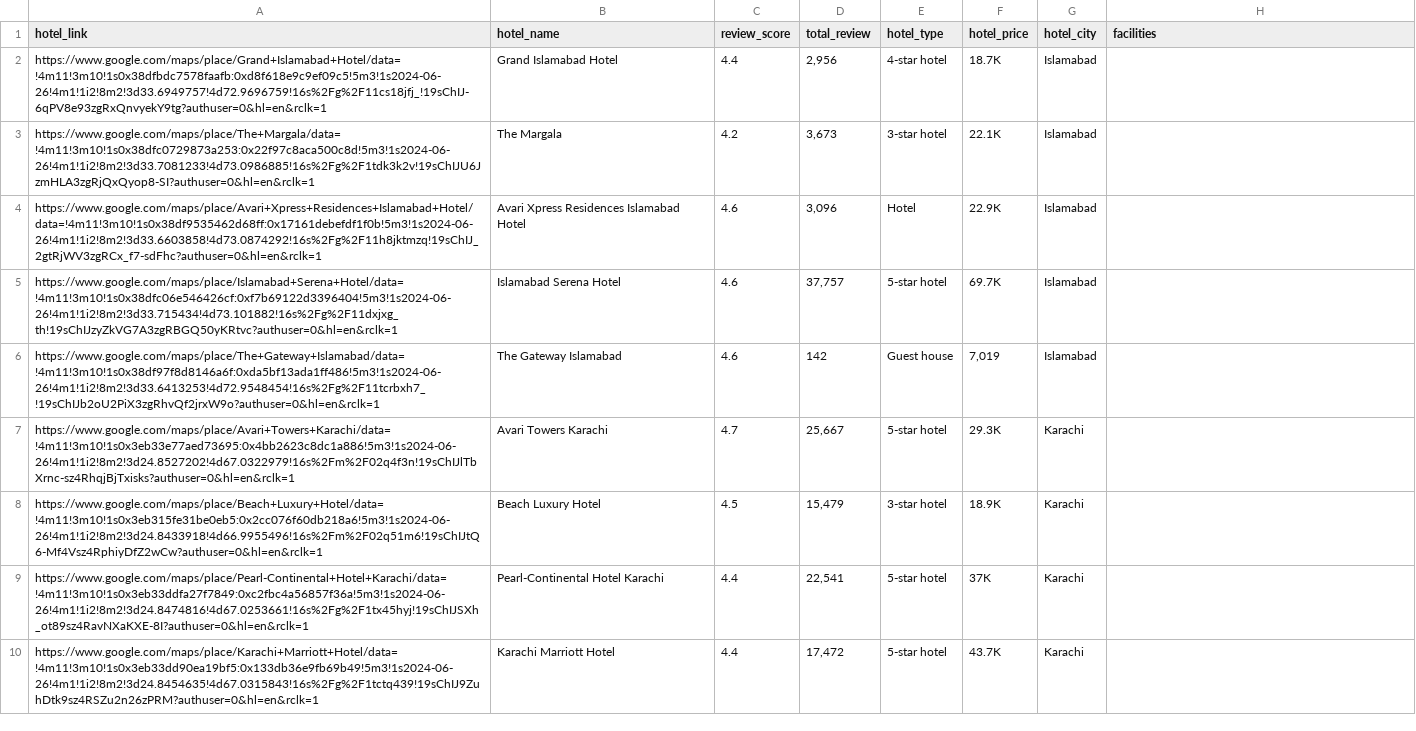
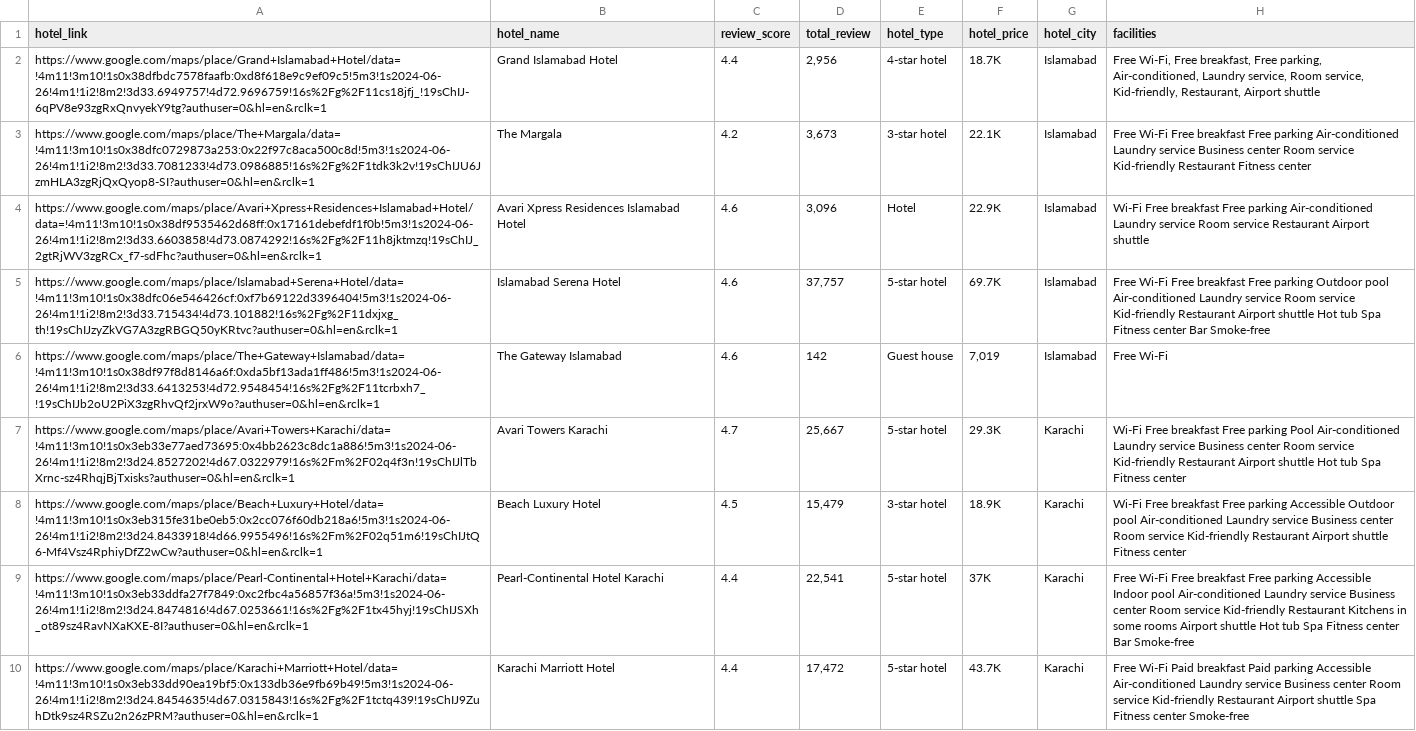
Before and after one commit to AyeshaKhokhar/FYP_respository, a CSV file: dataset_files/merged_hotel_info.csv, drawn as a sheet; only a part is shown; the diff covers the shown part only; the diff names each change by its address in the sheet, - before the commit and + after, or states it on an @@ line.

Commit message:
Adding complete hotel information file

```diff
--- a/dataset_files/merged_hotel_info.csv
+++ b/dataset_files/merged_hotel_info.csv
-H2 (facilities): (empty)
+H2 (facilities): Free Wi-Fi, Free breakfast, Free parking, Air-conditioned, Laundry service, Room service, Kid-friendly, Restaurant, Airport shuttle
-H3 (facilities): (empty)
+H3 (facilities): Free Wi-Fi Free breakfast Free parking Air-conditioned Laundry service Business center Room service Kid-friendly Restaurant Fitness center
-H4 (facilities): (empty)
+H4 (facilities): Wi-Fi Free breakfast Free parking Air-conditioned Laundry service Room service Restaurant Airport shuttle
-H5 (facilities): (empty)
+H5 (facilities): Free Wi-Fi Free breakfast Free parking Outdoor pool Air-conditioned Laundry service Room service Kid-friendly Restaurant Airport shuttle Hot tub Spa Fitness center Bar Smoke-free
-H6 (facilities): (empty)
+H6 (facilities): Free Wi-Fi
-H7 (facilities): (empty)
+H7 (facilities): Wi-Fi Free breakfast Free parking Pool Air-conditioned Laundry service Business center Room service Kid-friendly Restaurant Airport shuttle Hot tub Spa Fitness center
-H8 (facilities): (empty)
+H8 (facilities): Wi-Fi Free breakfast Free parking Accessible Outdoor pool Air-conditioned Laundry service Business center Room service Kid-friendly Restaurant Airport shuttle Fitness center
-H9 (facilities): (empty)
+H9 (facilities): Free Wi-Fi Free breakfast Free parking Accessible Indoor pool Air-conditioned Laundry service Business center Room service Kid-friendly Restaurant Kitchens in some rooms Airport shuttle Hot tub Spa Fitness center Bar Smoke-free
-H10 (facilities): (empty)
+H10 (facilities): Free Wi-Fi Paid breakfast Paid parking Accessible Air-conditioned Laundry service Business center Room service Kid-friendly Restaurant Airport shuttle Spa Fitness center Smoke-free
```
Also changed, not shown: 9 edited cells elsewhere in this file.
